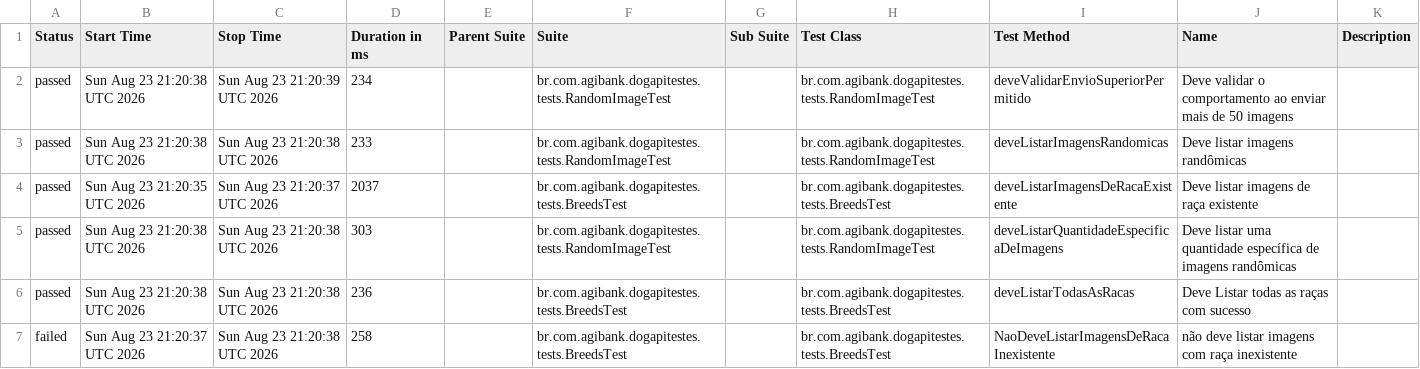
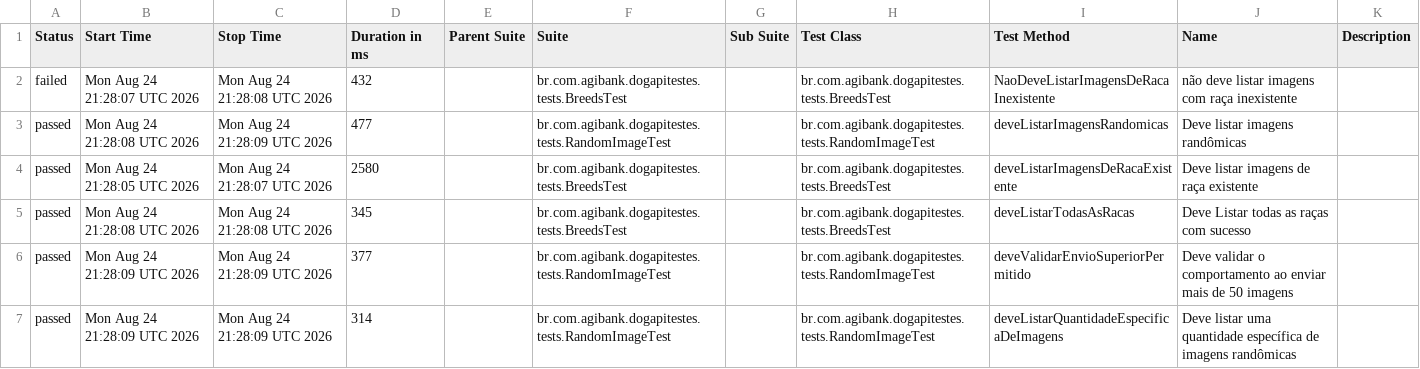
Before and after one commit to JosinaldoGJunior/desafio-tecnico-agibank, a CSV file: data/suites.csv, drawn as a sheet.

```diff
--- a/data/suites.csv
+++ b/data/suites.csv
@@ -1,7 +1,7 @@
 "Status","Start Time","Stop Time","Duration in ms","Parent Suite","Suite","Sub Suite","Test Class","Test Method","Name","Description"
-"passed","Sun Aug 23 21:20:38 UTC 2026","Sun Aug 23 21:20:39 UTC 2026","234","","br.com.agibank.dogapitestes.tests.RandomImageTest","","br.com.agibank.dogapitestes.tests.RandomImageTest","deveValidarEnvioSuperiorPermitido","Deve validar o comportamento ao enviar mais de 50 imagens",""
-"passed","Sun Aug 23 21:20:38 UTC 2026","Sun Aug 23 21:20:38 UTC 2026","233","","br.com.agibank.dogapitestes.tests.RandomImageTest","","br.com.agibank.dogapitestes.tests.RandomImageTest","deveListarImagensRandomicas","Deve listar imagens randômicas",""
-"passed","Sun Aug 23 21:20:35 UTC 2026","Sun Aug 23 21:20:37 UTC 2026","2037","","br.com.agibank.dogapitestes.tests.BreedsTest","","br.com.agibank.dogapitestes.tests.BreedsTest","deveListarImagensDeRacaExistente","Deve listar imagens de raça existente",""
-"passed","Sun Aug 23 21:20:38 UTC 2026","Sun Aug 23 21:20:38 UTC 2026","303","","br.com.agibank.dogapitestes.tests.RandomImageTest","","br.com.agibank.dogapitestes.tests.RandomImageTest","deveListarQuantidadeEspecificaDeImagens","Deve listar uma quantidade específica de imagens randômicas",""
-"passed","Sun Aug 23 21:20:38 UTC 2026","Sun Aug 23 21:20:38 UTC 2026","236","","br.com.agibank.dogapitestes.tests.BreedsTest","","br.com.agibank.dogapitestes.tests.BreedsTest","deveListarTodasAsRacas","Deve Listar todas as raças com sucesso",""
-"failed","Sun Aug 23 21:20:37 UTC 2026","Sun Aug 23 21:20:38 UTC 2026","258","","br.com.agibank.dogapitestes.tests.BreedsTest","","br.com.agibank.dogapitestes.tests.BreedsTest","NaoDeveListarImagensDeRacaInexistente","não deve listar imagens com raça inexistente",""
+"failed","Mon Aug 24 21:28:07 UTC 2026","Mon Aug 24 21:28:08 UTC 2026","432","","br.com.agibank.dogapitestes.tests.BreedsTest","","br.com.agibank.dogapitestes.tests.BreedsTest","NaoDeveListarImagensDeRacaInexistente","não deve listar imagens com raça inexistente",""
+"passed","Mon Aug 24 21:28:08 UTC 2026","Mon Aug 24 21:28:09 UTC 2026","477","","br.com.agibank.dogapitestes.tests.RandomImageTest","","br.com.agibank.dogapitestes.tests.RandomImageTest","deveListarImagensRandomicas","Deve listar imagens randômicas",""
+"passed","Mon Aug 24 21:28:05 UTC 2026","Mon Aug 24 21:28:07 UTC 2026","2580","","br.com.agibank.dogapitestes.tests.BreedsTest","","br.com.agibank.dogapitestes.tests.BreedsTest","deveListarImagensDeRacaExistente","Deve listar imagens de raça existente",""
+"passed","Mon Aug 24 21:28:08 UTC 2026","Mon Aug 24 21:28:08 UTC 2026","345","","br.com.agibank.dogapitestes.tests.BreedsTest","","br.com.agibank.dogapitestes.tests.BreedsTest","deveListarTodasAsRacas","Deve Listar todas as raças com sucesso",""
+"passed","Mon Aug 24 21:28:09 UTC 2026","Mon Aug 24 21:28:09 UTC 2026","377","","br.com.agibank.dogapitestes.tests.RandomImageTest","","br.com.agibank.dogapitestes.tests.RandomImageTest","deveValidarEnvioSuperiorPermitido","Deve validar o comportamento ao enviar mais de 50 imagens",""
+"passed","Mon Aug 24 21:28:09 UTC 2026","Mon Aug 24 21:28:09 UTC 2026","314","","br.com.agibank.dogapitestes.tests.RandomImageTest","","br.com.agibank.dogapitestes.tests.RandomImageTest","deveListarQuantidadeEspecificaDeImagens","Deve listar uma quantidade específica de imagens randômicas",""
```
Also changed, not shown: 26 other files.
